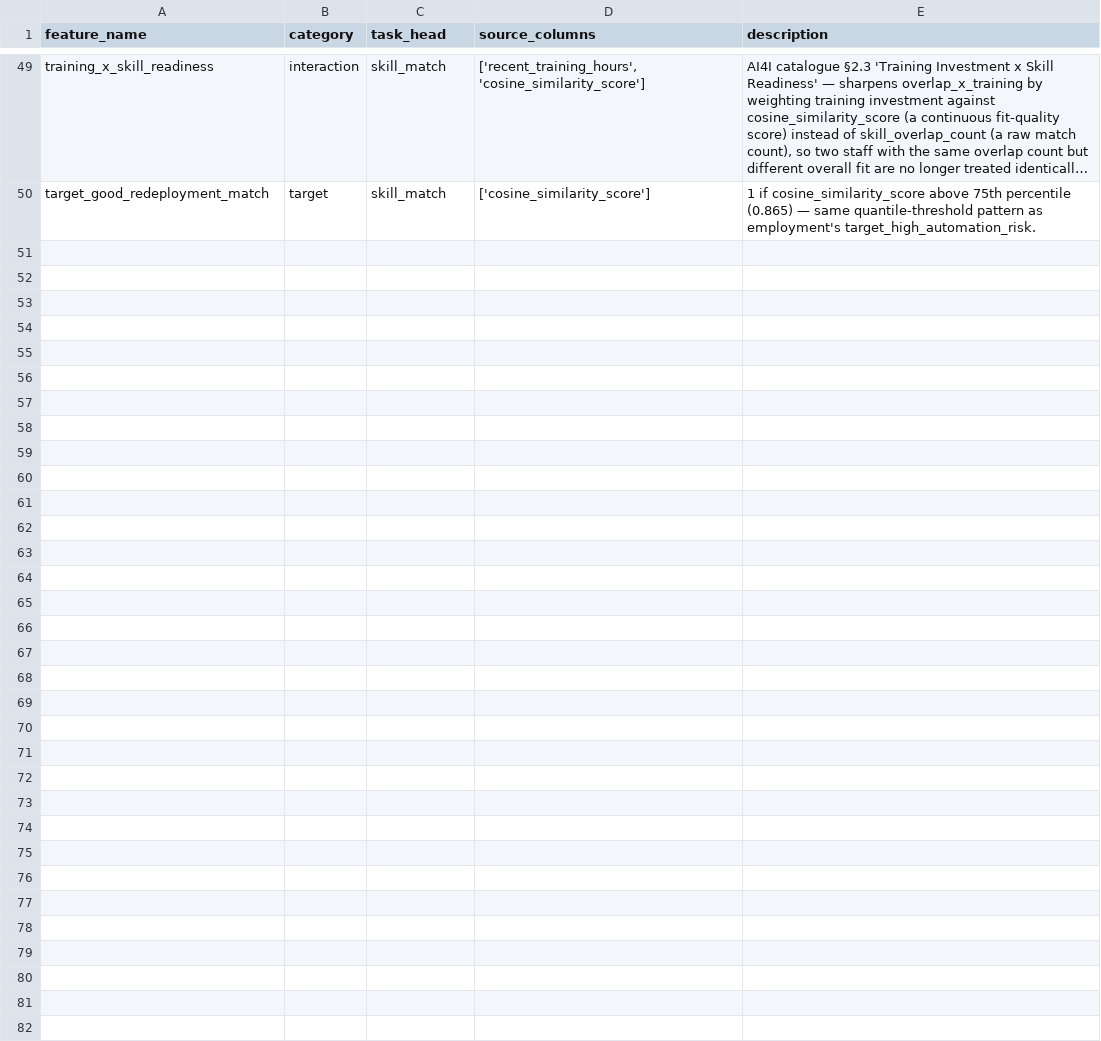
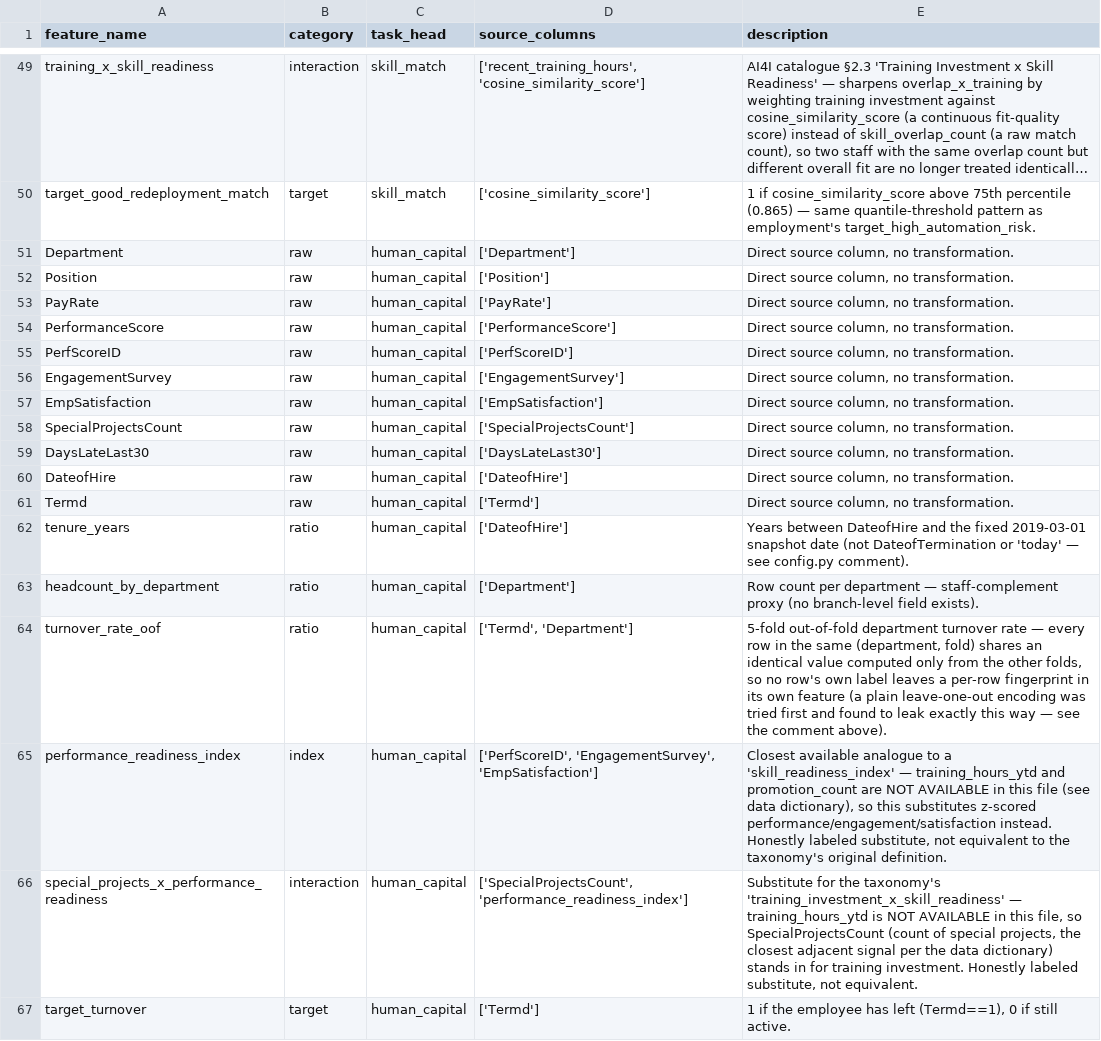
Before and after one commit to NatureAiia/ZivaBasa-MVP, a CSV file: backend/data/processed/feature_dictionary.csv, drawn as a sheet; only a part is shown, gaps mark what is left out; long unchanged cells end in …; the diff names each change by its address in the sheet, - before the commit and + after, or states it on an @@ line.

Commit message:
Add human capital task support and related features
- Introduced a new human capital data dictionary in `human_capital_dictionary.md`.
- Implemented `load_human_capital.py` script for loading and validating human capital data.
- Updated `config.py` to include human capital task configuration and expected columns.
- Enhanced feature engineering in `features.py` to calculate tenure, headcount, turnover rates, and performance readiness index.
- Added synthetic human capital data generation in `smoke_test.py` for testing purposes.
- Updated various model and scaler files to accommodate new human capital task.
- Added missing fields and ensured proper handling of confirmed absent fields in the pipeline.

```diff
--- a/backend/data/processed/feature_dictionary.csv
+++ b/backend/data/processed/feature_dictionary.csv
+row 51: Department | raw | human_capital | ['Department'] | Direct source column, no transformation.
+row 52: Position | raw | human_capital | ['Position'] | Direct source column, no transformation.
+row 53: PayRate | raw | human_capital | ['PayRate'] | Direct source column, no transformation.
+row 54: PerformanceScore | raw | human_capital | ['PerformanceScore'] | Direct source column, no transformation.
+row 55: PerfScoreID | raw | human_capital | ['PerfScoreID'] | Direct source column, no transformation.
+row 56: EngagementSurvey | raw | human_capital | ['EngagementSurvey'] | Direct source column, no transformation.
+row 57: EmpSatisfaction | raw | human_capital | ['EmpSatisfaction'] | Direct source column, no transformation.
+row 58: SpecialProjectsCount | raw | human_capital | ['SpecialProjectsCount'] | Direct source column, no transformation.
+row 59: DaysLateLast30 | raw | human_capital | ['DaysLateLast30'] | Direct source column, no transformation.
+row 60: DateofHire | raw | human_capital | ['DateofHire'] | Direct source column, no transformation.
+row 61: Termd | raw | human_capital | ['Termd'] | Direct source column, no transformation.
+row 62: tenure_years | ratio | human_capital | ['DateofHire'] | Years between DateofHire and the fixed 2019-03-01 snapshot date (not DateofTermination or 'today' — see config.py comment).
+row 63: headcount_by_department | ratio | human_capital | ['Department'] | Row count per department — staff-complement proxy (no branch-level field exists).
+row 64: turnover_rate_oof | ratio | human_capital | ['Termd', 'Department'] | 5-fold out-of-fold department turnover rate — every row in the same (department, fold) shares an identical value computed only from the other folds, so no row's own label leaves a per-row fingerprint in its own feature (a plain leave-one-out encoding was tried first and found to leak exactly this way — see the comment above).
+row 65: performance_readiness_index | index | human_capital | ['PerfScoreID', 'EngagementSurvey', 'EmpSatisfaction'] | Closest available analogue to a 'skill_readiness_index' — training_hours_ytd and promotion_count are NOT AVAILABLE in this file (see data dictionary), so this substitutes z-scored performance/engagement/satisfaction instead. Honestly labeled substitute, not equivalent to the taxonomy's original definition.
+row 66: special_projects_x_performance_readiness | interaction | human_capital | ['SpecialProjectsCount', 'performance_readiness_index'] | Substitute for the taxonomy's 'training_investment_x_skill_readiness' — training_hours_ytd is NOT AVAILABLE in this file, so SpecialProjectsCount (count of special projects, the closest adjacent signal per the data dictionary) stands in for training investment. Honestly labeled substitute, not equivalent.
+row 67: target_turnover | target | human_capital | ['Termd'] | 1 if the employee has left (Termd==1), 0 if still active.
```
Also changed, not shown: 25 other files.
